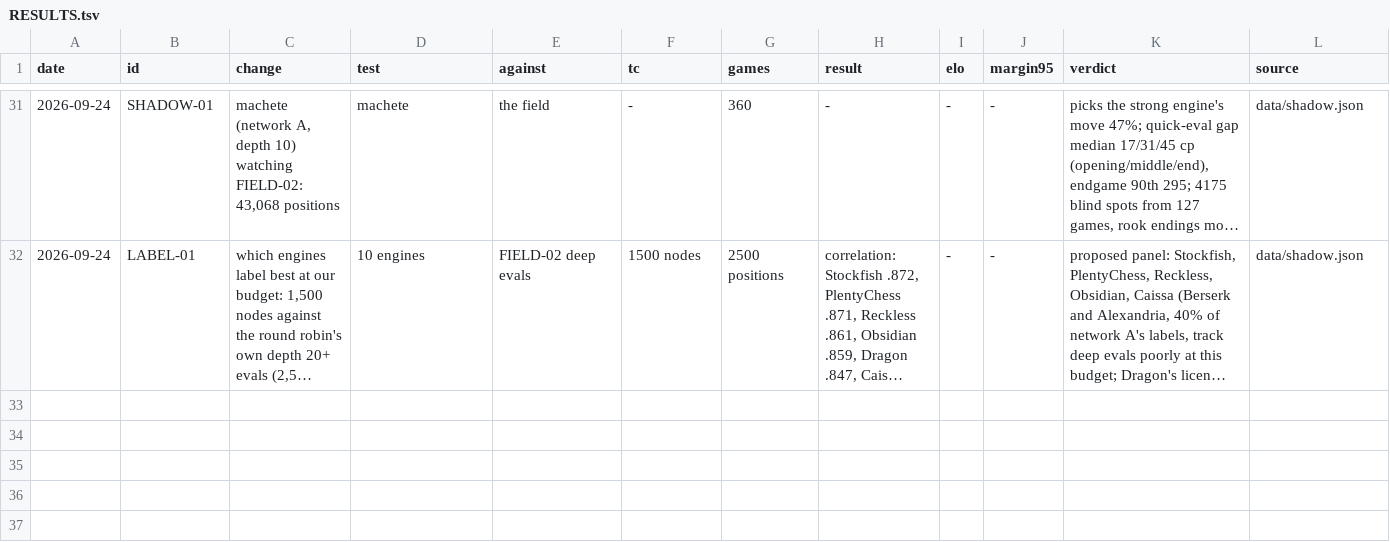
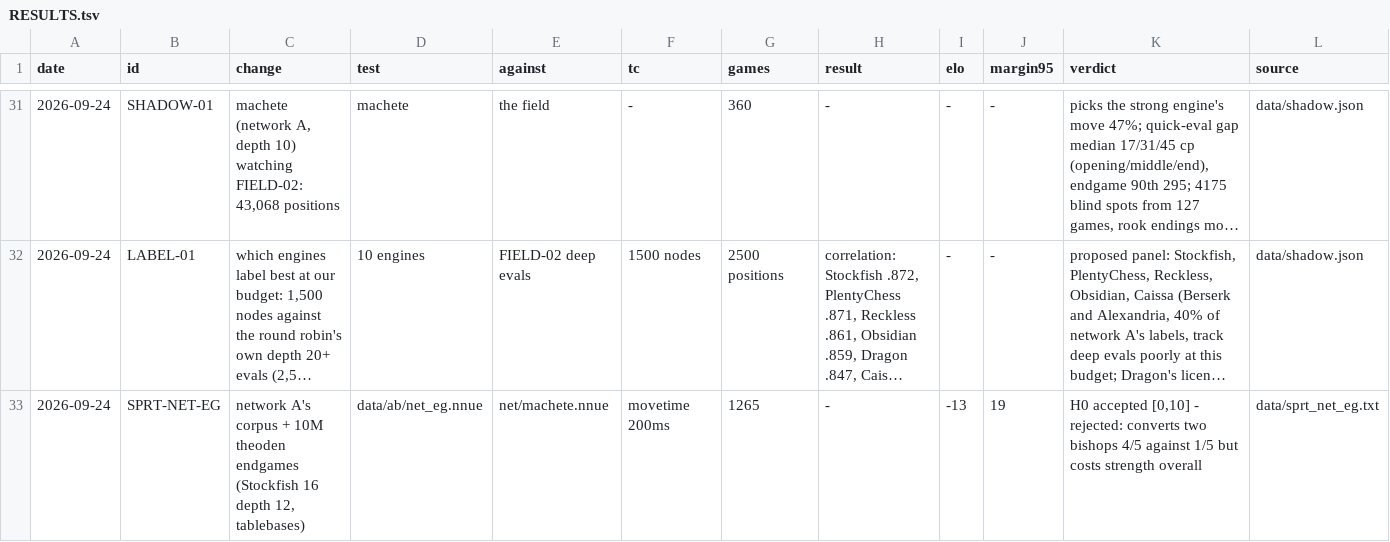
Before and after one commit to NickDrohan/machete, a TSV file: RESULTS.tsv, drawn as a sheet; only a part is shown, gaps mark what is left out; long unchanged cells end in …; the diff names each change by its address in the sheet, - before the commit and + after, or states it on an @@ line.

Commit message:
results: the endgame network is rejected, -13 +/- 19

```diff
--- a/RESULTS.tsv
+++ b/RESULTS.tsv
+row 33: 2026-09-24 | SPRT-NET-EG | network A's corpus + 10M theoden endgames (Stockfish 16 depth 12, tablebases) | data/ab/net_eg.nnue | net/machete.nnue | movetime 200ms | 1265 | - | -13 | 19 | H0 accepted [0,10] - rejected: converts two bishops 4/5 against 1/5 but costs strength overall | data/sprt_net_eg.txt
```
